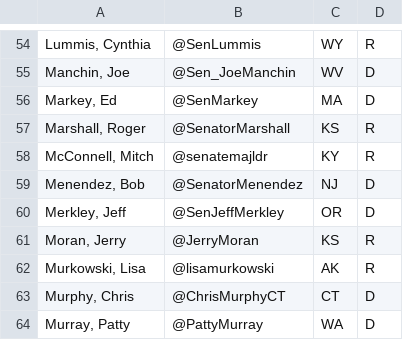
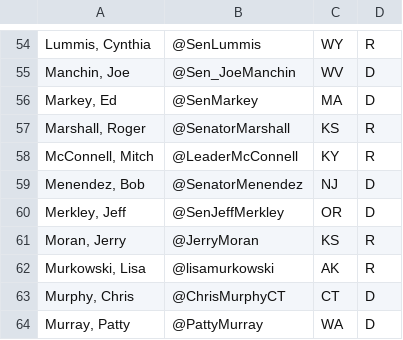
Before and after one commit to cearlUmass/TwitterHMC, a CSV file: Data/senators.csv, drawn as a sheet; only a part is shown, gaps mark what is left out.

```diff
--- a/Data/senators.csv
+++ b/Data/senators.csv
@@ -57,3 +57,3 @@
 "Marshall, Roger",@SenatorMarshall,KS,R
-"McConnell, Mitch",@senatemajldr,KY,R
+"McConnell, Mitch",@LeaderMcConnell,KY,R
 "Menendez, Bob",@SenatorMenendez,NJ,D
```
Also changed, not shown: Data/house_reps.csv, Old files/congress_actors.csv, 4 other files.
